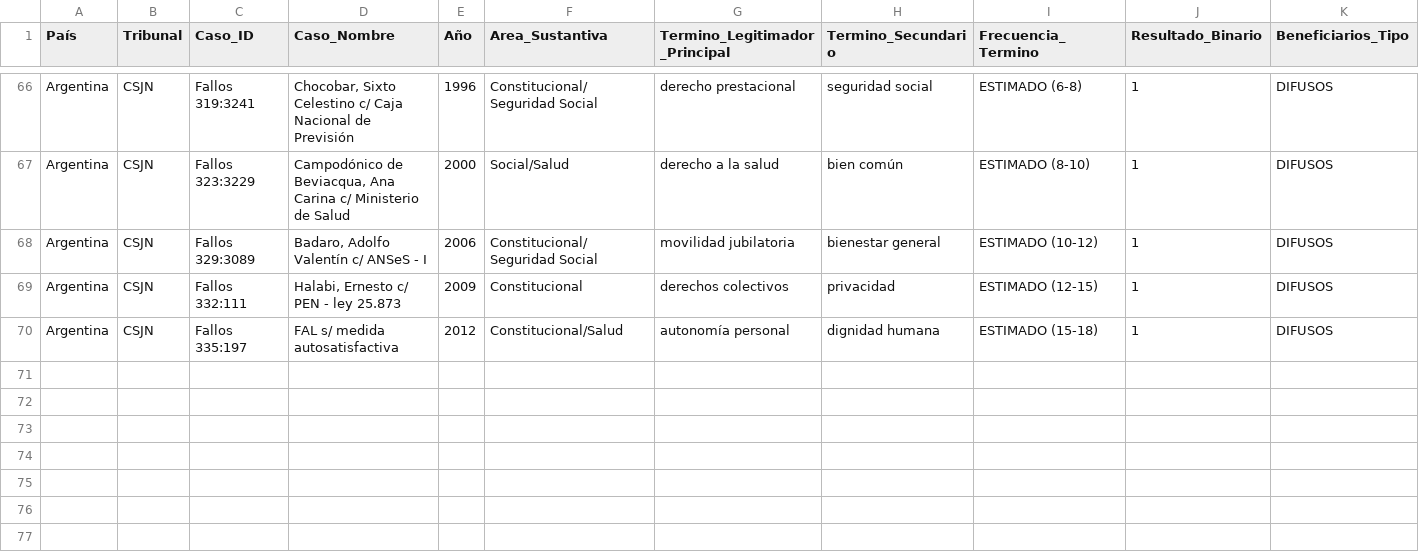
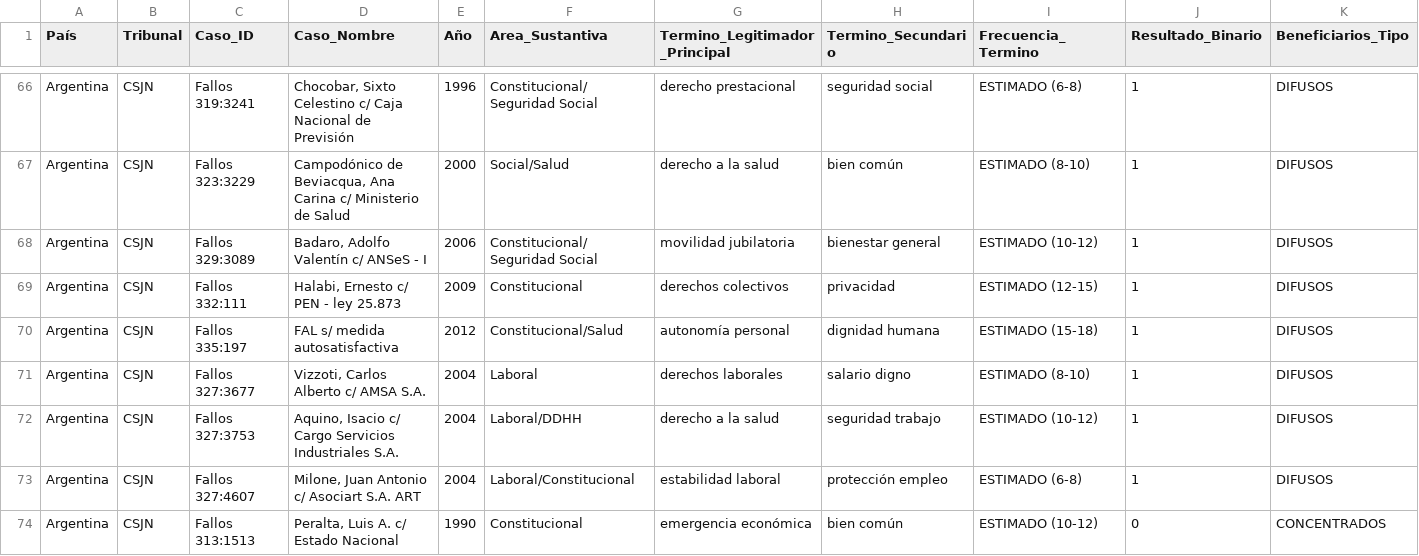
Before and after one commit to adrianlerer/bien-comun-bienestar-general, a CSV file: data/processed/corpus_latam_FASE1_estructura.csv, drawn as a sheet; only a part is shown, gaps mark what is left out; rows hold the shown columns only; the diff names each change by its address in the sheet, - before the commit and + after, or states it on an @@ line.

Commit message:
feat(prompt-2.1): add 4 CSJN labor rights cases (Vizzoti salary + Aquino ART + Milone public employment + Peralta emergency)

```diff
--- a/data/processed/corpus_latam_FASE1_estructura.csv
+++ b/data/processed/corpus_latam_FASE1_estructura.csv
+row 71: Argentina | CSJN | Fallos 327:3677 | Vizzoti, Carlos Alberto c/ AMSA S.A. | 2004 | Laboral | derechos laborales | salario digno | ESTIMADO (8-10) | 1 | DIFUSOS
+row 72: Argentina | CSJN | Fallos 327:3753 | Aquino, Isacio c/ Cargo Servicios Industriales S.A. | 2004 | Laboral/DDHH | derecho a la salud | seguridad trabajo | ESTIMADO (10-12) | 1 | DIFUSOS
+row 73: Argentina | CSJN | Fallos 327:4607 | Milone, Juan Antonio c/ Asociart S.A. ART | 2004 | Laboral/Constitucional | estabilidad laboral | protección empleo | ESTIMADO (6-8) | 1 | DIFUSOS
+row 74: Argentina | CSJN | Fallos 313:1513 | Peralta, Luis A. c/ Estado Nacional | 1990 | Constitucional | emergencia económica | bien común | ESTIMADO (10-12) | 0 | CONCENTRADOS
```
